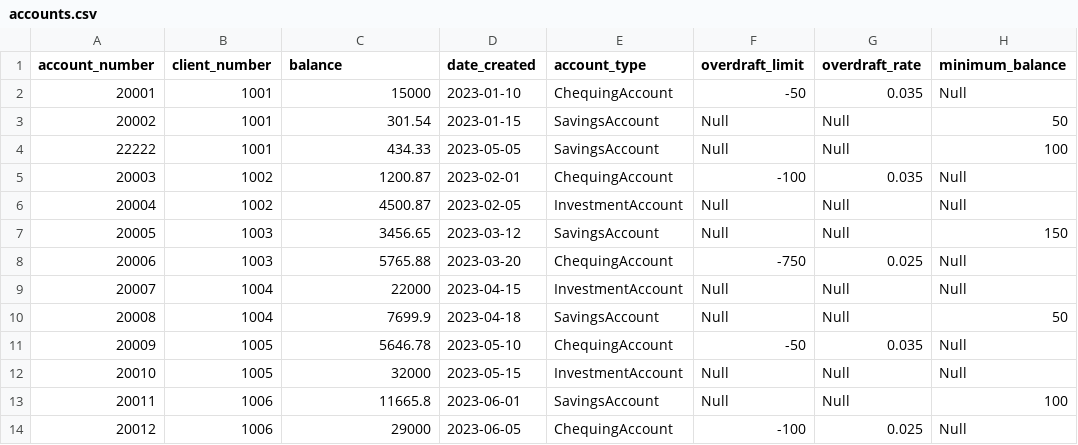
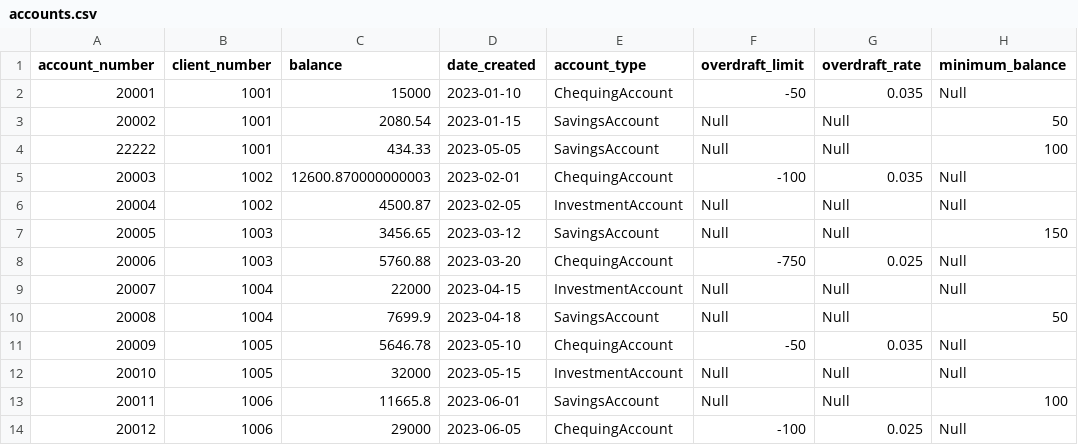
Before and after one commit to ridhamsood-rrc/Assignment_3_ISD, a CSV file: data/accounts.csv, drawn as a sheet; only a part is shown; the diff names each change by its address in the sheet, - before the commit and + after, or states it on an @@ line.

Commit message:
feat: Updated balance gets inserted.

```diff
--- a/data/accounts.csv
+++ b/data/accounts.csv
-C3 (balance): 301.54
+C3 (balance): 2080.54
-C5 (balance): 1200.87
+C5 (balance): 12600.870000000003
-C8 (balance): 5765.88
+C8 (balance): 5760.88
```
